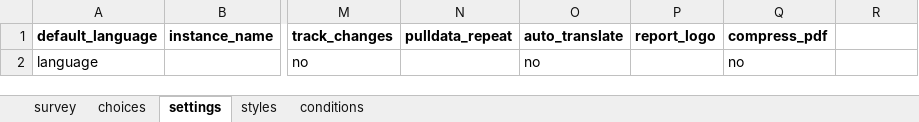
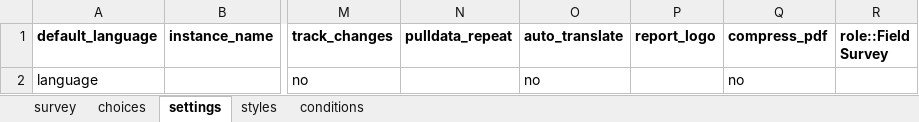
Before and after one commit to parthSTL/Field-Force-Forms, an Excel workbook: Form/Blowing Form.xlsx, sheet settings, drawn as a sheet; only a part is shown, gaps mark what is left out; values as stored, in another font and other column widths than the file's, no borders; the diff names each change by its address in the sheet, - before the commit and + after, or states it on an @@ line.

```diff
--- a/Form/Blowing Form.xlsx (sheet settings)
+++ b/Form/Blowing Form.xlsx (sheet settings)
-R1: (empty)
+R1: role::Field Survey
```
Also changed, not shown: sheet choices, sheet survey, Form/DIT Form.xlsx, Form/DRT Form.xlsx, 22 other files.
